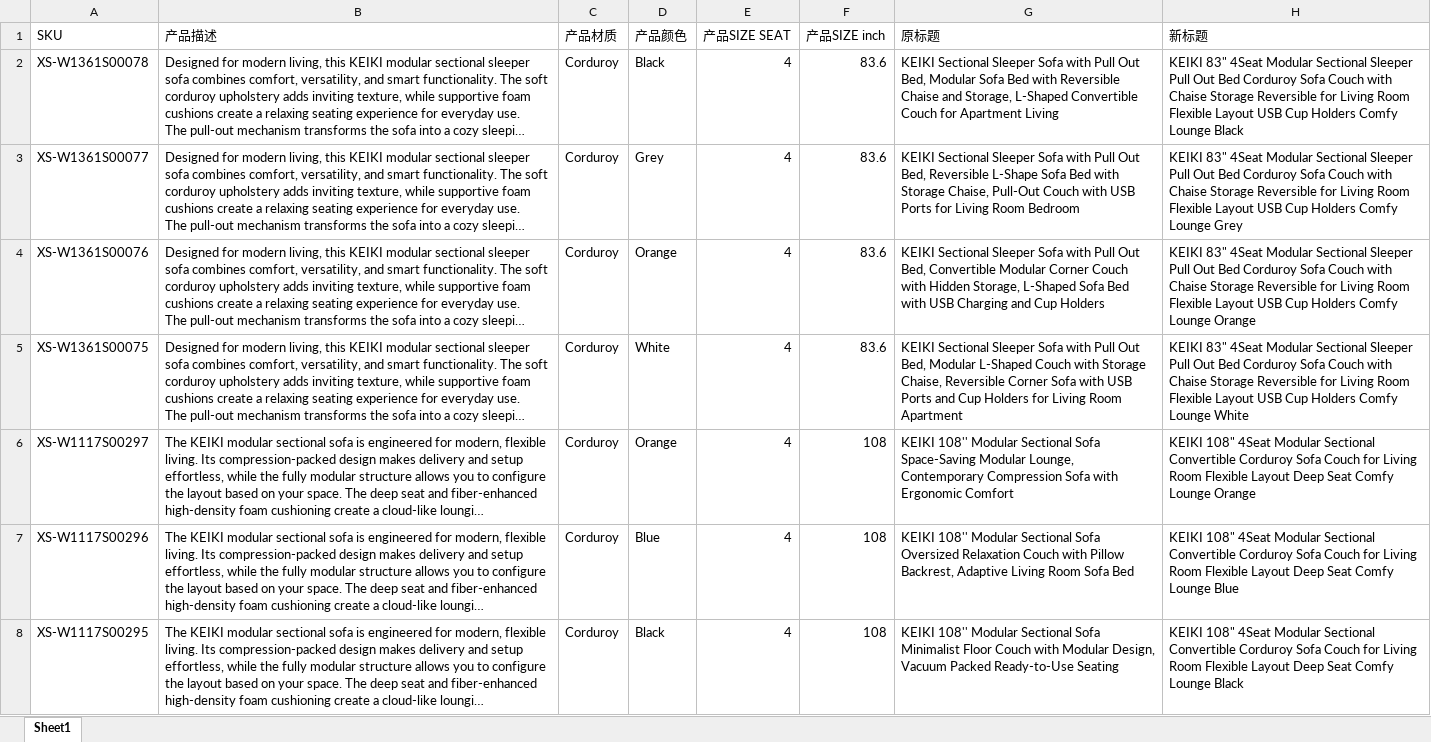
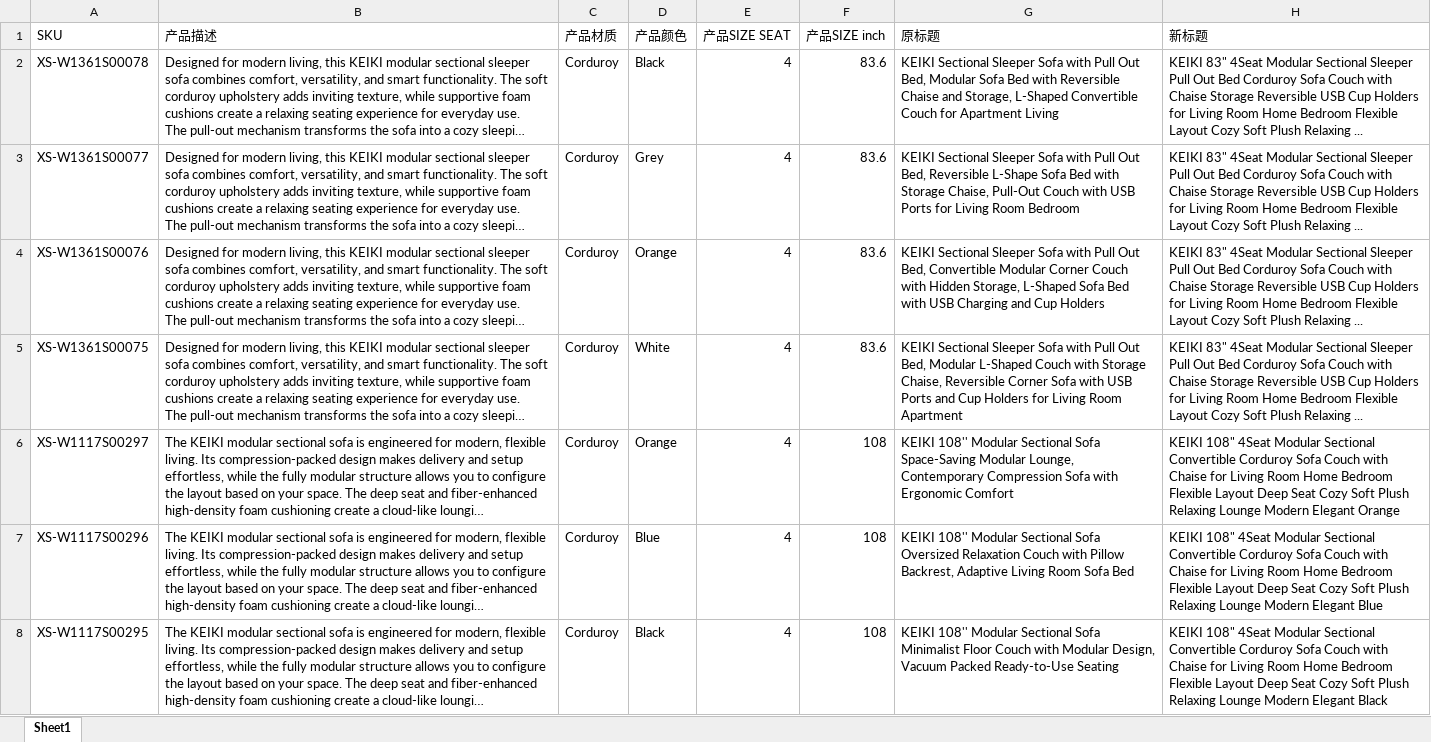
Before and after one commit to junmry/amazon-Best-seller-, an Excel workbook: KEIKI_SofaBed_新标题.xlsx, sheet Sheet1, drawn as a sheet; only a part is shown; long unchanged cells end in …; values as stored, in another font and other column widths than the file's, no borders; the diff covers the shown part only; the diff names each change by its address in the sheet, - before the commit and + after, or states it on an @@ line.

```diff
--- a/KEIKI_SofaBed_新标题.xlsx (sheet Sheet1)
+++ b/KEIKI_SofaBed_新标题.xlsx (sheet Sheet1)
-H2 (新标题): …Storage Reversible for Living Room Flexible Layout USB Cup Holders Comfy Lounge Black
+H2 (新标题): …Storage Reversible USB Cup Holders for Living Room Home Bedroom Flexible Layout Cozy Soft Plush Relaxing ...
-H3 (新标题): …Storage Reversible for Living Room Flexible Layout USB Cup Holders Comfy Lounge Grey
+H3 (新标题): …Storage Reversible USB Cup Holders for Living Room Home Bedroom Flexible Layout Cozy Soft Plush Relaxing ...
-H4 (新标题): …Storage Reversible for Living Room Flexible Layout USB Cup Holders Comfy Lounge Orange
+H4 (新标题): …Storage Reversible USB Cup Holders for Living Room Home Bedroom Flexible Layout Cozy Soft Plush Relaxing ...
-H5 (新标题): …Storage Reversible for Living Room Flexible Layout USB Cup Holders Comfy Lounge White
+H5 (新标题): …Storage Reversible USB Cup Holders for Living Room Home Bedroom Flexible Layout Cozy Soft Plush Relaxing ...
-H6 (新标题): …Sofa Couch for Living Room Flexible Layout Deep Seat Comfy Lounge Orange
+H6 (新标题): …Sofa Couch with Chaise for Living Room Home Bedroom Flexible Layout Deep Seat Cozy Soft Plush Relaxing Lounge Modern Elegant Orange
-H7 (新标题): …Sofa Couch for Living Room Flexible Layout Deep Seat Comfy Lounge Blue
+H7 (新标题): …Sofa Couch with Chaise for Living Room Home Bedroom Flexible Layout Deep Seat Cozy Soft Plush Relaxing Lounge Modern Elegant Blue
-H8 (新标题): …Sofa Couch for Living Room Flexible Layout Deep Seat Comfy Lounge Black
+H8 (新标题): …Sofa Couch with Chaise for Living Room Home Bedroom Flexible Layout Deep Seat Cozy Soft Plush Relaxing Lounge Modern Elegant Black
```
Also changed, not shown: 47 edited cells elsewhere in this sheet, KEIKI_Boneless_新标题.xlsx, KEIKI_RegularSofa_新标题.xlsx.
